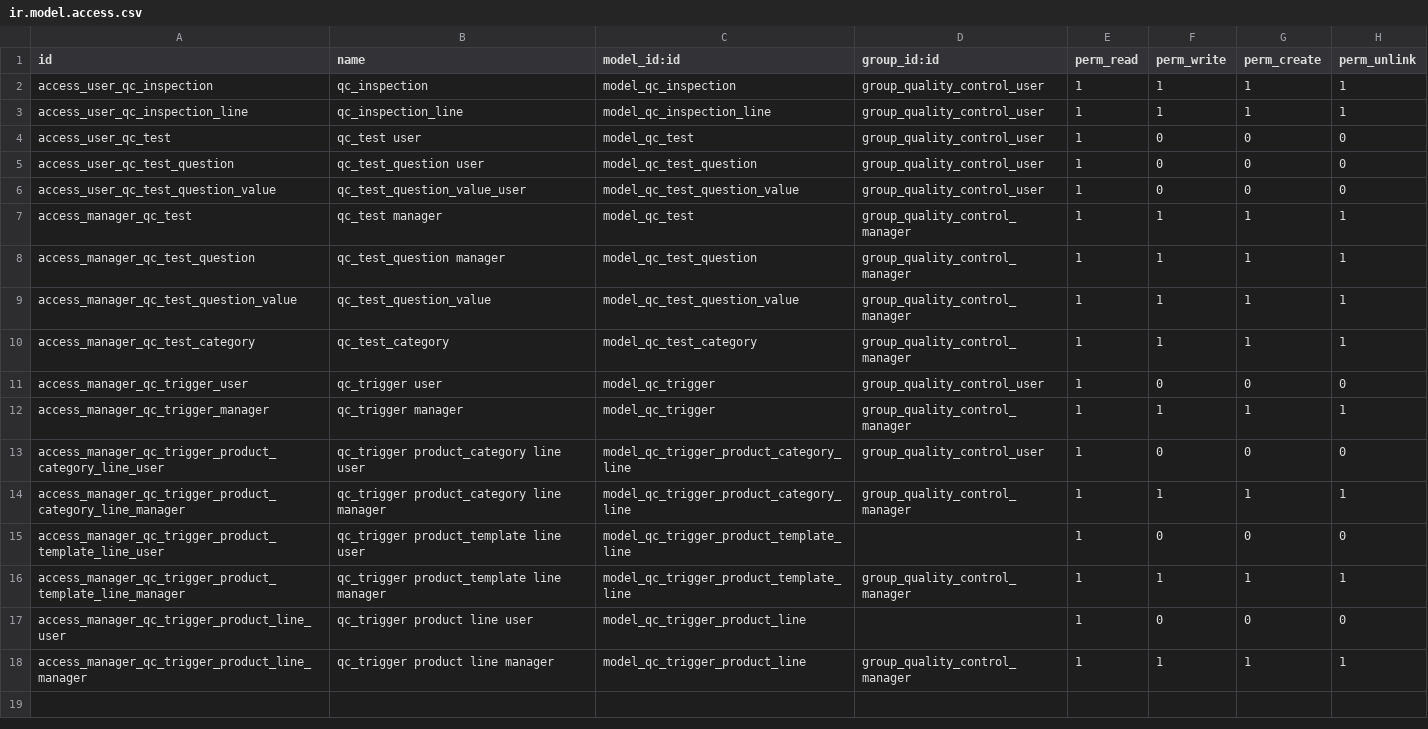
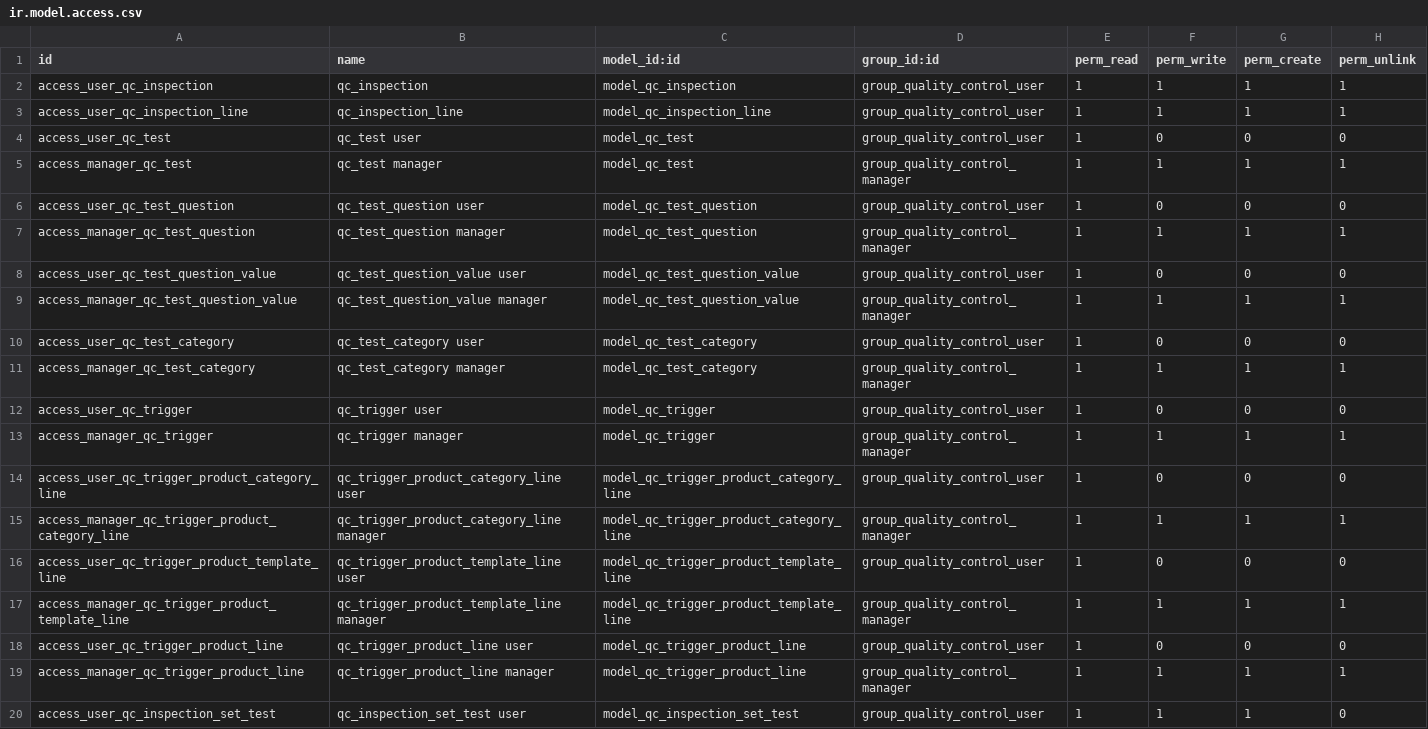
Before and after one commit to OCA/repair, a CSV file: repair_calendar_view/quality_control_oca/security/ir.model.access.csv, drawn as a sheet.

Commit message:
[14.0][MIG] quality_control_oca

```diff
--- a/repair_calendar_view/quality_control_oca/security/ir.model.access.csv
+++ b/repair_calendar_view/quality_control_oca/security/ir.model.access.csv
@@ -4,15 +4,17 @@ access_user_qc_inspection_line,qc_inspection_line,model_qc_inspection_line,group
 access_user_qc_test,qc_test user,model_qc_test,group_quality_control_user,1,0,0,0
+access_manager_qc_test,qc_test manager,model_qc_test,group_quality_control_manager,1,1,1,1
 access_user_qc_test_question,qc_test_question user,model_qc_test_question,group_quality_control_user,1,0,0,0
-access_user_qc_test_question_value,qc_test_question_value_user,model_qc_test_question_value,group_quality_control_user,1,0,0,0
-access_manager_qc_test,qc_test manager,model_qc_test,group_quality_control_manager,1,1,1,1
 access_manager_qc_test_question,qc_test_question manager,model_qc_test_question,group_quality_control_manager,1,1,1,1
-access_manager_qc_test_question_value,qc_test_question_value,model_qc_test_question_value,group_quality_control_manager,1,1,1,1
-access_manager_qc_test_category,qc_test_category,model_qc_test_category,group_quality_control_manager,1,1,1,1
-access_manager_qc_trigger_user,qc_trigger user,model_qc_trigger,group_quality_control_user,1,0,0,0
-access_manager_qc_trigger_manager,qc_trigger manager,model_qc_trigger,group_quality_control_manager,1,1,1,1
-access_manager_qc_trigger_product_category_line_user,qc_trigger product_category line user,model_qc_trigger_product_category_line,group_quality_control_user,1,0,0,0
-access_manager_qc_trigger_product_category_line_manager,qc_trigger product_category line manager,model_qc_trigger_product_category_line,group_quality_control_manager,1,1,1,1
-access_manager_qc_trigger_product_template_line_user,qc_trigger product_template line user,model_qc_trigger_product_template_line,,1,0,0,0
-access_manager_qc_trigger_product_template_line_manager,qc_trigger product_template line manager,model_qc_trigger_product_template_line,group_quality_control_manager,1,1,1,1
-access_manager_qc_trigger_product_line_user,qc_trigger product line user,model_qc_trigger_product_line,,1,0,0,0
-access_manager_qc_trigger_product_line_manager,qc_trigger product line manager,model_qc_trigger_product_line,group_quality_control_manager,1,1,1,1
+access_user_qc_test_question_value,qc_test_question_value user,model_qc_test_question_value,group_quality_control_user,1,0,0,0
+access_manager_qc_test_question_value,qc_test_question_value manager,model_qc_test_question_value,group_quality_control_manager,1,1,1,1
+access_user_qc_test_category,qc_test_category user,model_qc_test_category,group_quality_control_user,1,0,0,0
+access_manager_qc_test_category,qc_test_category manager,model_qc_test_category,group_quality_control_manager,1,1,1,1
+access_user_qc_trigger,qc_trigger user,model_qc_trigger,group_quality_control_user,1,0,0,0
+access_manager_qc_trigger,qc_trigger manager,model_qc_trigger,group_quality_control_manager,1,1,1,1
+access_user_qc_trigger_product_category_line,qc_trigger_product_category_line user,model_qc_trigger_product_category_line,group_quality_control_user,1,0,0,0
+access_manager_qc_trigger_product_category_line,qc_trigger_product_category_line manager,model_qc_trigger_product_category_line,group_quality_control_manager,1,1,1,1
+access_user_qc_trigger_product_template_line,qc_trigger_product_template_line user,model_qc_trigger_product_template_line,group_quality_control_user,1,0,0,0
+access_manager_qc_trigger_product_template_line,qc_trigger_product_template_line manager,model_qc_trigger_product_template_line,group_quality_control_manager,1,1,1,1
+access_user_qc_trigger_product_line,qc_trigger_product_line user,model_qc_trigger_product_line,group_quality_control_user,1,0,0,0
+access_manager_qc_trigger_product_line,qc_trigger_product_line manager,model_qc_trigger_product_line,group_quality_control_manager,1,1,1,1
+access_user_qc_inspection_set_test,qc_inspection_set_test user,model_qc_inspection_set_test,group_quality_control_user,1,1,1,0
```
Also changed, not shown: 5 other files.
